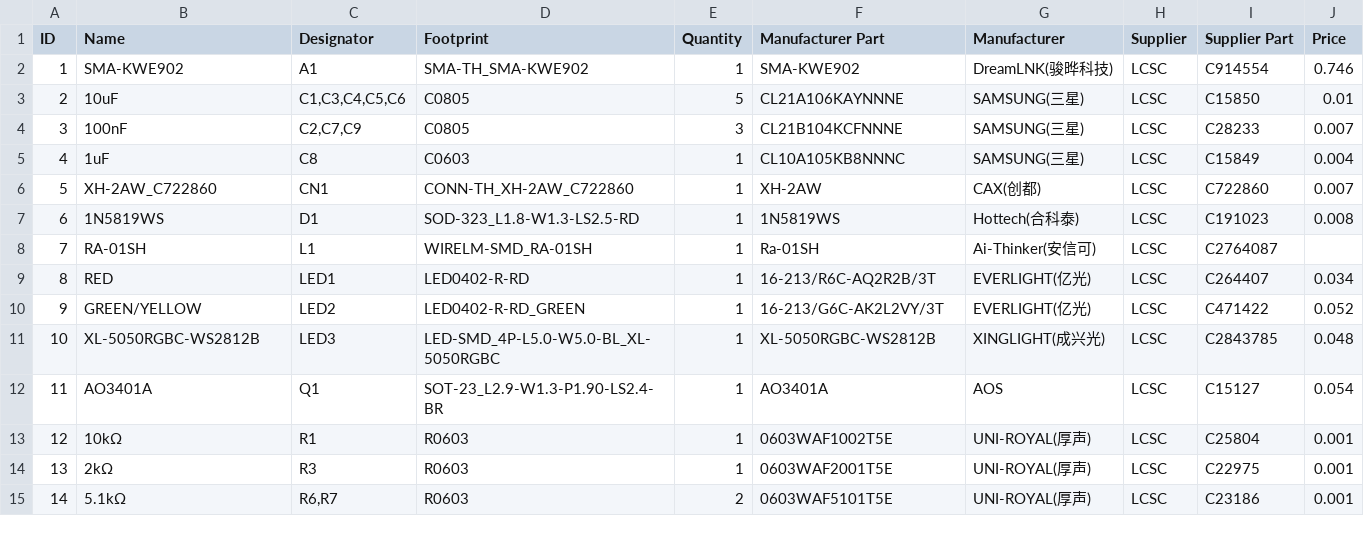
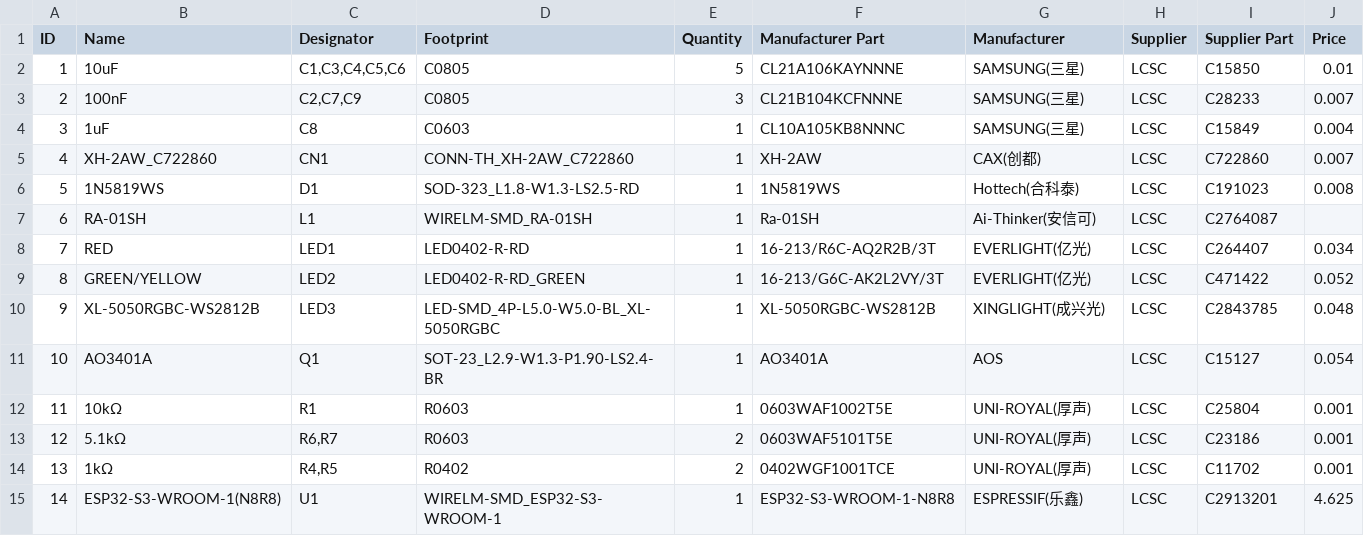
Before and after one commit to Babyyoda777/Icarus, a CSV file: Meshtastic-ESP-RA-BOM.csv, drawn as a sheet; only a part is shown; removed rows and columns are numbered as before the commit, all else as after; the diff covers the shown part only; the diff names each change by its address in the sheet, - before the commit and + after, or states it on an @@ line.

```diff
--- a/Meshtastic-ESP-RA-BOM.csv
+++ b/Meshtastic-ESP-RA-BOM.csv
-row 2: 1 | SMA-KWE902 | A1 | SMA-TH_SMA-KWE902 | 1 | SMA-KWE902 | DreamLNK(骏晔科技) | LCSC | C914554 | 0.746
-A2 (ID): 2
+A2 (ID): 1
-A3 (ID): 3
+A3 (ID): 2
-A4 (ID): 4
+A4 (ID): 3
-A5 (ID): 5
+A5 (ID): 4
-A6 (ID): 6
+A6 (ID): 5
-A7 (ID): 7
+A7 (ID): 6
-A8 (ID): 8
+A8 (ID): 7
-A9 (ID): 9
+A9 (ID): 8
-A10 (ID): 10
+A10 (ID): 9
-A11 (ID): 11
+A11 (ID): 10
+row 12: 11 | 10kΩ | R1 | R0603 | 1 | 0603WAF1002T5E | UNI-ROYAL(厚声) | LCSC | C25804 | 0.001
-B13 (Name): 10kΩ
+B13 (Name): 5.1kΩ
-C13 (Designator): R1
+C13 (Designator): R6,R7
-E13:E14 (Quantity): 1
+E13:E14 (Quantity): 2
-F13 (Manufacturer Part): 0603WAF1002T5E
+F13 (Manufacturer Part): 0603WAF5101T5E
-I13 (Supplier Part): C25804
+I13 (Supplier Part): C23186
-B14 (Name): 2kΩ
+B14 (Name): 1kΩ
-C14 (Designator): R3
+C14 (Designator): R4,R5
-D14 (Footprint): R0603
+D14 (Footprint): R0402
-F14 (Manufacturer Part): 0603WAF2001T5E
+F14 (Manufacturer Part): 0402WGF1001TCE
-I14 (Supplier Part): C22975
+I14 (Supplier Part): C11702
-B15 (Name): 5.1kΩ
+B15 (Name): ESP32-S3-WROOM-1(N8R8)
-C15 (Designator): R6,R7
+C15 (Designator): U1
-D15 (Footprint): R0603
+D15 (Footprint): WIRELM-SMD_ESP32-S3-WROOM-1
-E15 (Quantity): 2
+E15 (Quantity): 1
-F15 (Manufacturer Part): 0603WAF5101T5E
+F15 (Manufacturer Part): ESP32-S3-WROOM-1-N8R8
-G15 (Manufacturer): UNI-ROYAL(厚声)
+G15 (Manufacturer): ESPRESSIF(乐鑫)
-I15 (Supplier Part): C23186
+I15 (Supplier Part): C2913201
-J15 (Price): 0.001
+J15 (Price): 4.625
```
Also changed, not shown: 59 edited cells elsewhere in this file, Meshtastic-ESP-RA-CPL.csv, 1 other file.
